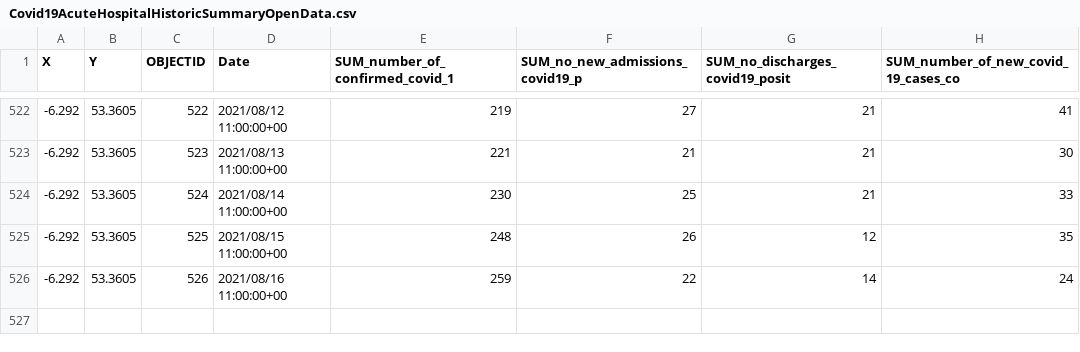
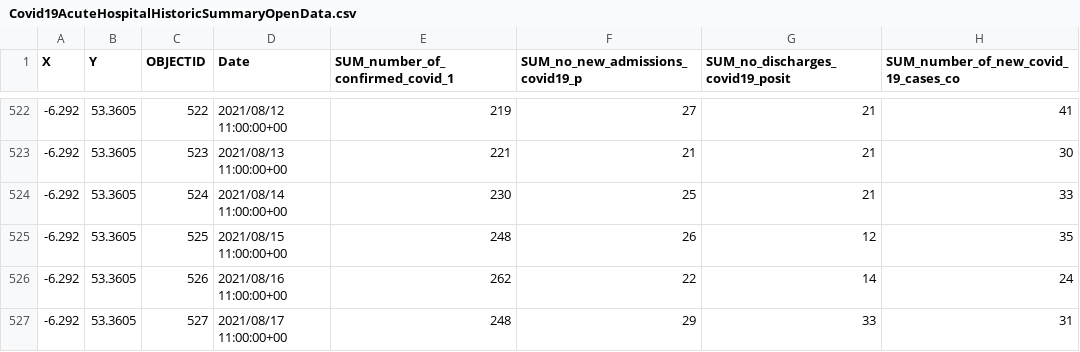
Before and after one commit to derekocallaghan/covid19data, a CSV file: notebooks/data/Covid19AcuteHospitalHistoricSummaryOpenData.csv, drawn as a sheet; only a part is shown, gaps mark what is left out.

Commit message:
Added latest data

```diff
--- a/notebooks/data/Covid19AcuteHospitalHistoricSummaryOpenData.csv
+++ b/notebooks/data/Covid19AcuteHospitalHistoricSummaryOpenData.csv
@@ -525,2 +525,3 @@
 -6.292,53.3605,525,2021/08/15 11:00:00+00,248,26,12,35
--6.292,53.3605,526,2021/08/16 11:00:00+00,259,22,14,24
+-6.292,53.3605,526,2021/08/16 11:00:00+00,262,22,14,24
+-6.292,53.3605,527,2021/08/17 11:00:00+00,248,29,33,31
```
Also changed, not shown: notebooks/data/ecdcireland.csv, notebooks/data/reportedcases.csv, 1 other file.
